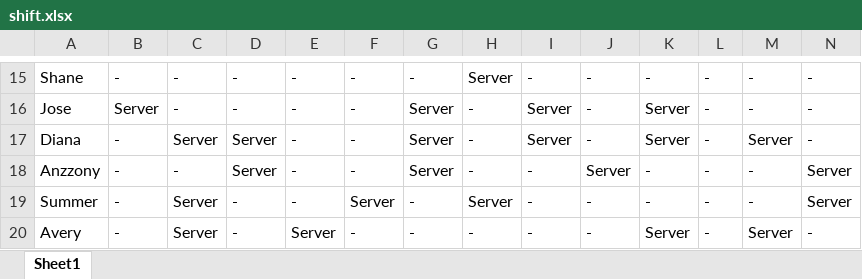
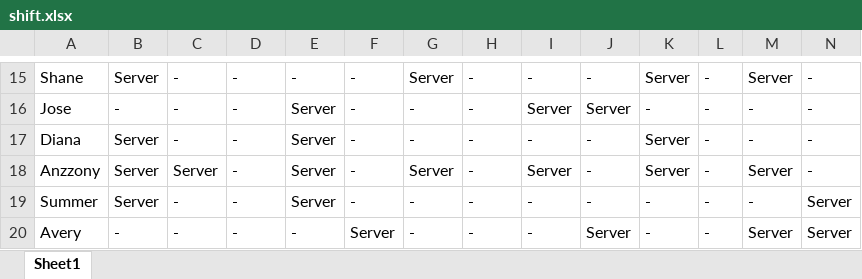
Before and after one commit to Nick22morris/QuickShift, an Excel workbook: shift.xlsx, sheet Sheet1, drawn as a sheet; only a part is shown, gaps mark what is left out; values as stored, in another font and other column widths than the file's, no borders; the diff covers the shown part only; the diff names each change by its address in the sheet, - before the commit and + after, or states it on an @@ line.

```diff
--- a/shift.xlsx (sheet Sheet1)
+++ b/shift.xlsx (sheet Sheet1)
-B15: -
+B15: Server
-G15: -
+G15: Server
-H15: Server
+H15: -
-K15: -
+K15: Server
-M15: -
+M15: Server
-B16: Server
+B16: -
-E16:E19: -
+E16:E19: Server
-G16:G17: Server
+G16:G17: -
-J16: -
+J16: Server
-K16: Server
+K16: -
-B17:B19: -
+B17:B19: Server
-C17: Server
+C17: -
-D17:D18: Server
+D17:D18: -
-I17: Server
+I17: -
-M17: Server
+M17: -
-C18: -
+C18: Server
-I18: -
+I18: Server
-J18: Server
+J18: -
-K18: -
+K18: Server
-M18: -
+M18: Server
-N18: Server
+N18: -
-C19:C20: Server
+C19:C20: -
-F19: Server
+F19: -
-H19: Server
+H19: -
-E20: Server
+E20: -
-F20: -
+F20: Server
-J20: -
+J20: Server
-K20: Server
+K20: -
-N20: -
+N20: Server
```
Also changed, not shown: 134 edited cells elsewhere in this sheet, 1 other file.
